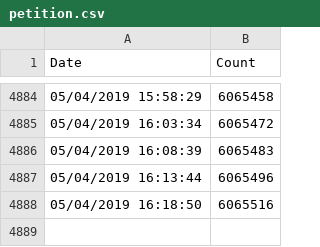
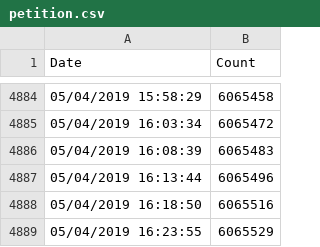
Before and after one commit to bjh1977/brexit, a CSV file: petition.csv, drawn as a sheet; only a part is shown, gaps mark what is left out.

Commit message:
Updated stats: 6065529 and counting..

```diff
--- a/petition.csv
+++ b/petition.csv
@@ -4888 +4888,2 @@ Date, Count
 05/04/2019 16:18:50,6065516
+05/04/2019 16:23:55,6065529
```
